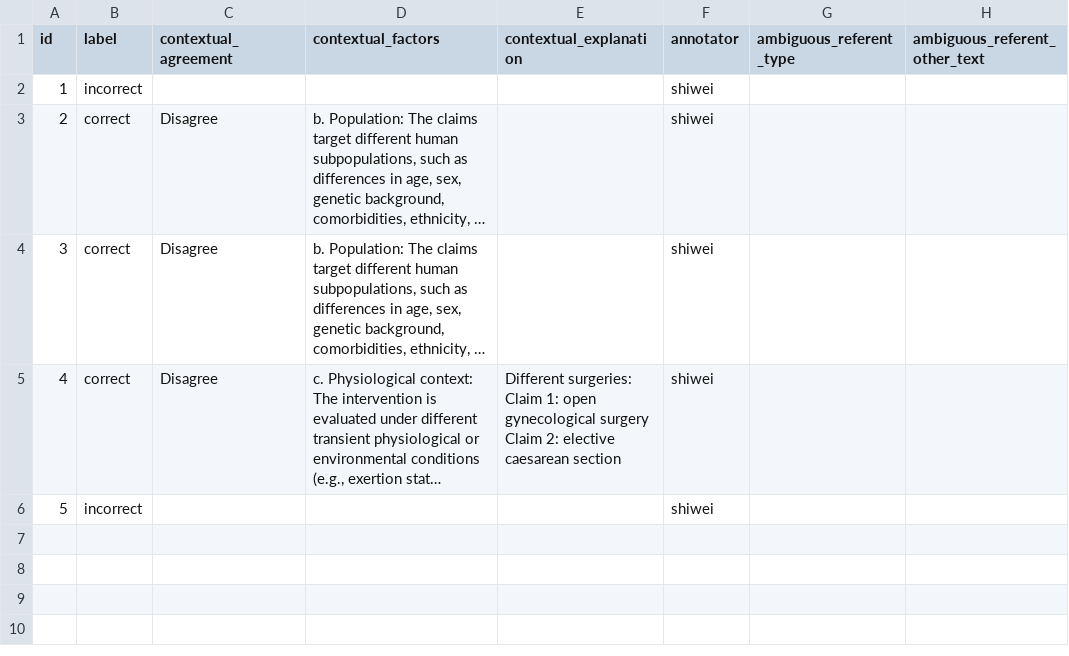
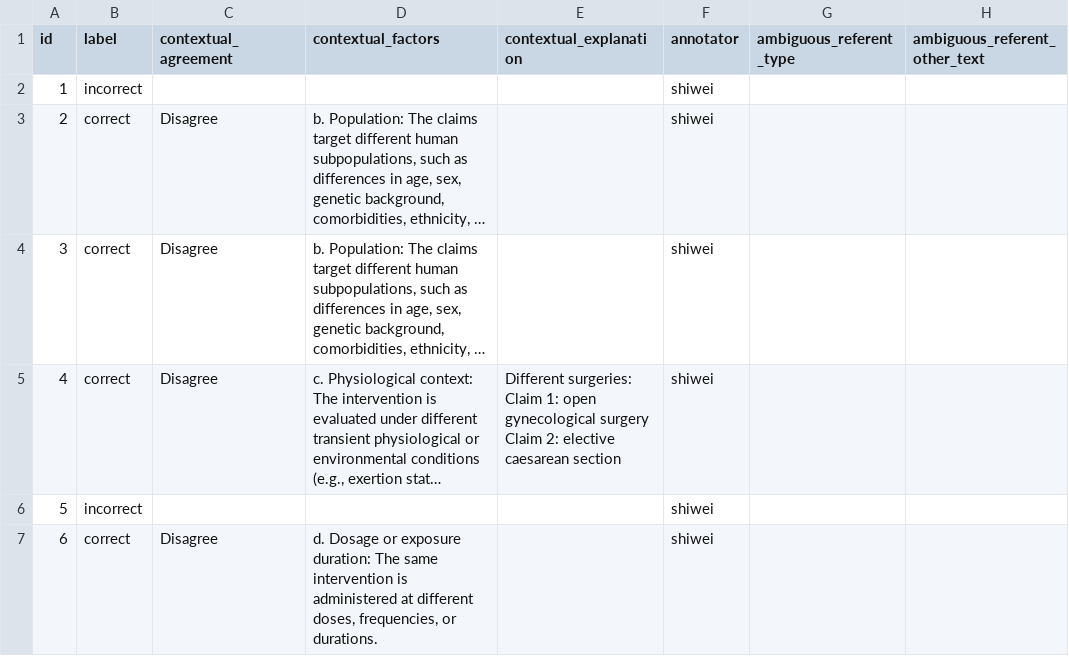
Before and after one commit to MengfeiLan/Annotation_Drug_Disease_Con, a CSV file: annotations/shiwei.csv, drawn as a sheet; long unchanged cells end in …; the diff names each change by its address in the sheet, - before the commit and + after, or states it on an @@ line.

Commit message:
Update annotations

```diff
--- a/annotations/shiwei.csv
+++ b/annotations/shiwei.csv
+row 7: 6 | correct | Disagree | d. Dosage or exposure duration: The same intervention is administered at different doses, frequencies, or durations. |  | shiwei
```
